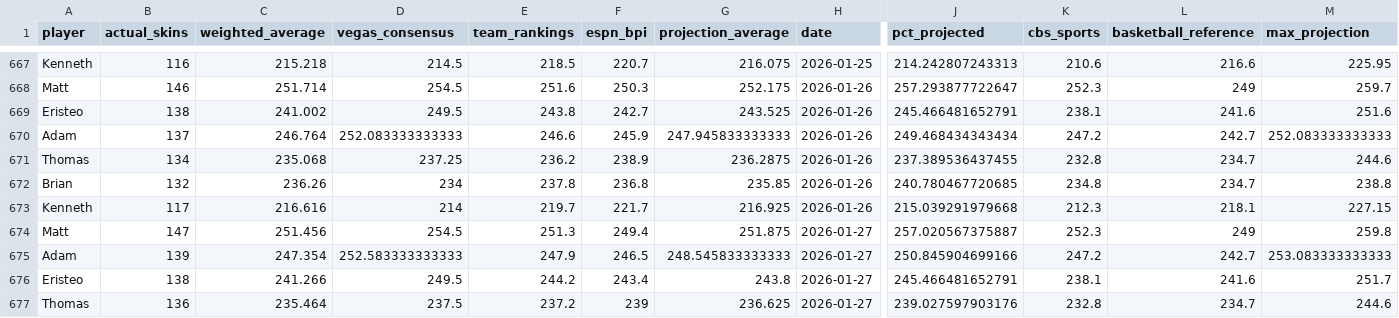
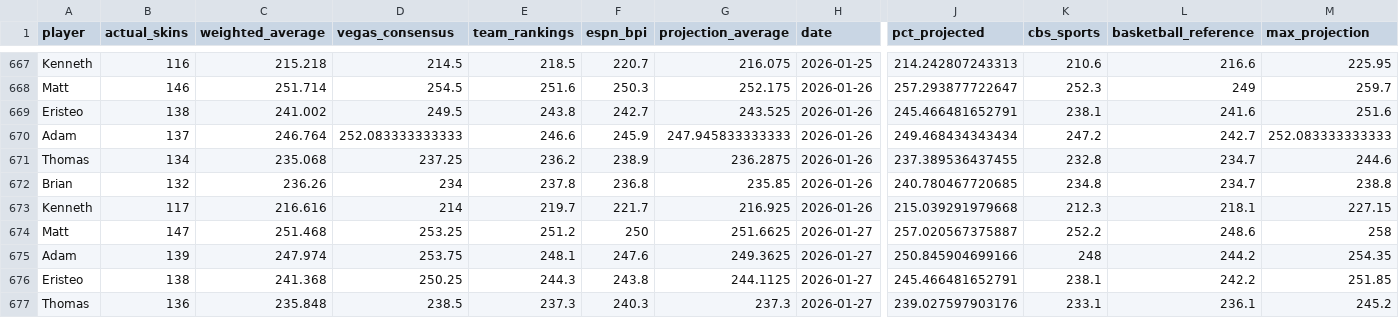
Before and after one commit to ejperez2/skins-standings, a CSV file: standings_history.csv, drawn as a sheet; only a part is shown, gaps mark what is left out; the diff covers the shown part only; the diff names each change by its address in the sheet, - before the commit and + after, or states it on an @@ line.

```diff
--- a/standings_history.csv
+++ b/standings_history.csv
-C674 (weighted_average): 251.456
+C674 (weighted_average): 251.468
-D674 (vegas_consensus): 254.5
+D674 (vegas_consensus): 253.25
-E674 (team_rankings): 251.3
+E674 (team_rankings): 251.2
-F674 (espn_bpi): 249.4
+F674 (espn_bpi): 250
-G674 (projection_average): 251.875
+G674 (projection_average): 251.6625
-K674 (cbs_sports): 252.3
+K674 (cbs_sports): 252.2
-L674 (basketball_reference): 249
+L674 (basketball_reference): 248.6
-M674 (max_projection): 259.8
+M674 (max_projection): 258
-C675 (weighted_average): 247.354
+C675 (weighted_average): 247.974
-D675 (vegas_consensus): 252.583333333333
+D675 (vegas_consensus): 253.75
-E675 (team_rankings): 247.9
+E675 (team_rankings): 248.1
-F675 (espn_bpi): 246.5
+F675 (espn_bpi): 247.6
-G675 (projection_average): 248.545833333333
+G675 (projection_average): 249.3625
-K675 (cbs_sports): 247.2
+K675 (cbs_sports): 248
-L675 (basketball_reference): 242.7
+L675 (basketball_reference): 244.2
-M675 (max_projection): 253.083333333333
+M675 (max_projection): 254.35
-C676 (weighted_average): 241.266
+C676 (weighted_average): 241.368
-D676 (vegas_consensus): 249.5
+D676 (vegas_consensus): 250.25
-E676 (team_rankings): 244.2
+E676 (team_rankings): 244.3
-F676 (espn_bpi): 243.4
+F676 (espn_bpi): 243.8
-G676 (projection_average): 243.8
+G676 (projection_average): 244.1125
-L676 (basketball_reference): 241.6
+L676 (basketball_reference): 242.2
-M676 (max_projection): 251.7
+M676 (max_projection): 251.85
-C677 (weighted_average): 235.464
+C677 (weighted_average): 235.848
-D677 (vegas_consensus): 237.5
+D677 (vegas_consensus): 238.5
-E677 (team_rankings): 237.2
+E677 (team_rankings): 237.3
-F677 (espn_bpi): 239
+F677 (espn_bpi): 240.3
-G677 (projection_average): 236.625
+G677 (projection_average): 237.3
-K677 (cbs_sports): 232.8
+K677 (cbs_sports): 233.1
-L677 (basketball_reference): 234.7
+L677 (basketball_reference): 236.1
-M677 (max_projection): 244.6
+M677 (max_projection): 245.2
```
Also changed, not shown: 15 edited cells elsewhere in this file, team_vegas_history.csv, 1 other file.
